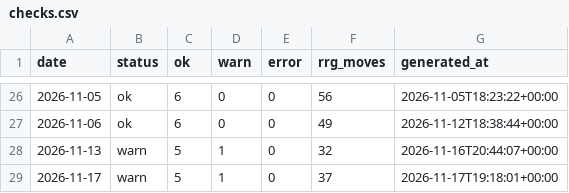
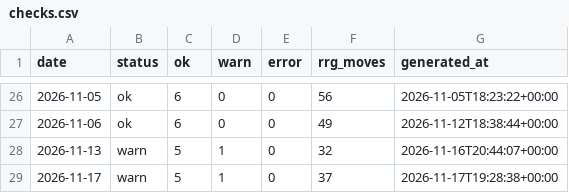
Before and after one commit to abinbyanjankar-HellRider/Nepse-Summary, a CSV file: data/history/checks.csv, drawn as a sheet; only a part is shown, gaps mark what is left out.

```diff
--- a/data/history/checks.csv
+++ b/data/history/checks.csv
@@ -28,2 +28,2 @@ date,status,ok,warn,error,rrg_moves,generated_at
 2026-11-13,warn,5,1,0,32,2026-11-16T20:44:07+00:00
-2026-11-17,warn,5,1,0,37,2026-11-17T19:18:01+00:00
+2026-11-17,warn,5,1,0,37,2026-11-17T19:28:38+00:00
```
Also changed, not shown: data/history/runs.csv, 3 other files.
